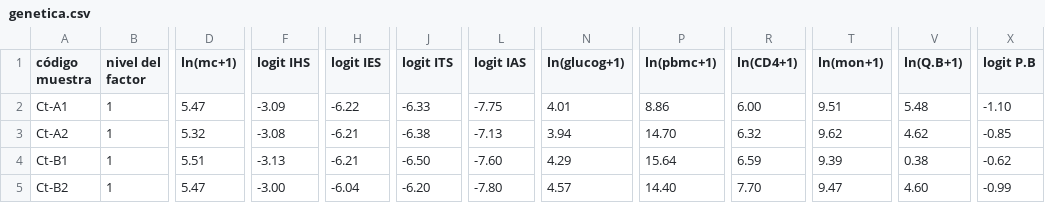
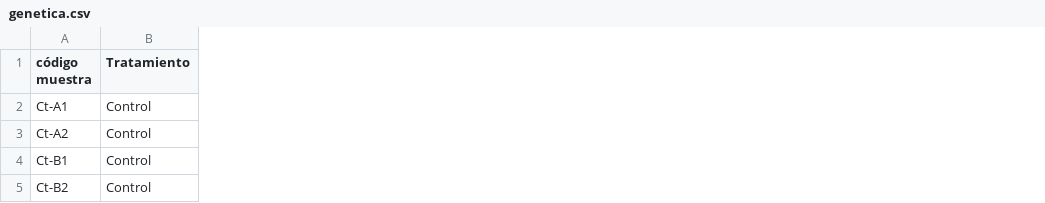
Before and after one commit to asalber/manual-r, a CSV file: datos/genetica.csv, drawn as a sheet; only a part is shown, gaps mark what is left out; removed rows and columns are numbered as before the commit, all else as after; the diff covers the shown part only; the diff names each change by its address in the sheet, - before the commit and + after, or states it on an @@ line.

```diff
--- a/datos/genetica.csv
+++ b/datos/genetica.csv
-column B (nivel del factor), rows 2-5: all 1
+column B (Tratamiento), rows 2-5: all Control
-column D (ln(mc+1)), rows 2-5: 5.47 | 5.32 | 5.51 | 5.47
-column F (logit IHS), rows 2-5: -3.09 | -3.08 | -3.13 | -3.00
-column H (logit IES), rows 2-5: -6.22 | -6.21 | -6.21 | -6.04
-column J (logit ITS), rows 2-5: -6.33 | -6.38 | -6.50 | -6.20
-column L (logit IAS), rows 2-5: -7.75 | -7.13 | -7.60 | -7.80
-column N (ln(glucog+1)), rows 2-5: 4.01 | 3.94 | 4.29 | 4.57
-column P (ln(pbmc+1)), rows 2-5: 8.86 | 14.70 | 15.64 | 14.40
-column R (ln(CD4+1)), rows 2-5: 6.00 | 6.32 | 6.59 | 7.70
-column T (ln(mon+1)), rows 2-5: 9.51 | 9.62 | 9.39 | 9.47
-column V (ln(Q.B+1)), rows 2-5: 5.48 | 4.62 | 0.38 | 4.60
-column X (logit P.B), rows 2-5: -1.10 | -0.85 | -0.62 | -0.99
```
Also changed, not shown: 5 removed columns and 125 edited cells elsewhere in this file, 23 other files.
